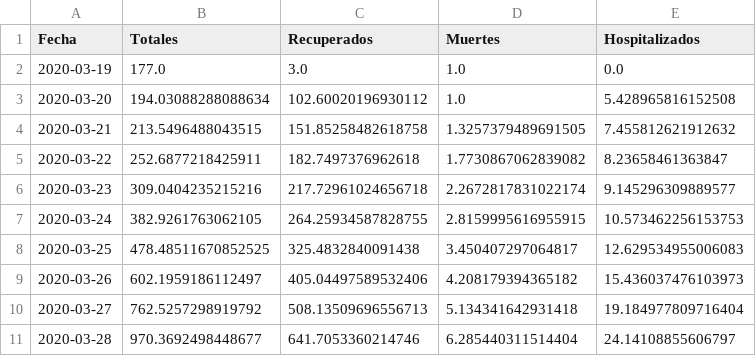
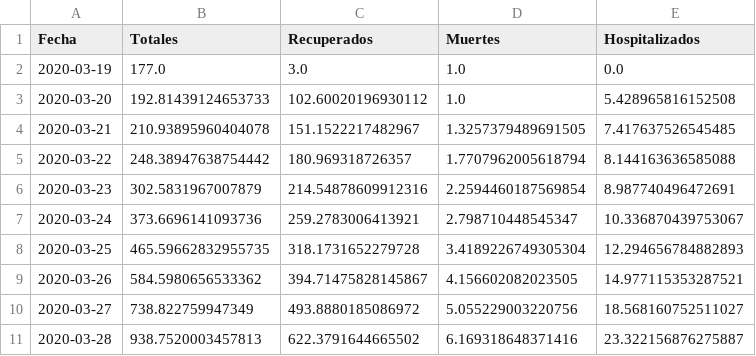
Before and after one commit to mexicovid19/Mexico-modelo, a CSV file: results/covid19_mex_proyeccion_susana_00.csv, drawn as a sheet; only a part is shown; the diff covers the shown part only.

```diff
--- a/results/covid19_mex_proyeccion_susana_00.csv
+++ b/results/covid19_mex_proyeccion_susana_00.csv
@@ -2,10 +2,10 @@ Fecha,Totales,Recuperados,Muertes,Hospitalizados
 2020-03-19,177.0,3.0,1.0,0.0
-2020-03-20,194.03088288088634,102.60020196930112,1.0,5.428965816152508
-2020-03-21,213.5496488043515,151.85258482618758,1.3257379489691505,7.455812621912632
-2020-03-22,252.6877218425911,182.7497376962618,1.7730867062839082,8.23658461363847
-2020-03-23,309.0404235215216,217.72961024656718,2.2672817831022174,9.145296309889577
-2020-03-24,382.9261763062105,264.25934587828755,2.8159995616955915,10.573462256153753
-2020-03-25,478.48511670852525,325.4832840091438,3.450407297064817,12.629534955006083
-2020-03-26,602.1959186112497,405.04497589532406,4.208179394365182,15.436037476103973
-2020-03-27,762.5257298919792,508.13509696556713,5.134341642931418,19.184977809716404
-2020-03-28,970.3692498448677,641.7053360214746,6.285440311514404,24.14108855606797
+2020-03-20,192.81439124653733,102.60020196930112,1.0,5.428965816152508
+2020-03-21,210.93895960404078,151.1522217482967,1.3257379489691505,7.417637526545485
+2020-03-22,248.38947638754442,180.969318726357,1.7707962005618794,8.144163636585088
+2020-03-23,302.5831967007879,214.54878609912316,2.2594460187569854,8.987740496472691
+2020-03-24,373.6696141093736,259.2783006413921,2.798710448545347,10.336870439753067
+2020-03-25,465.59662832955735,318.1731652279728,3.4189226749305304,12.294656784882893
+2020-03-26,584.5980656533362,394.71475828145867,4.156602082023505,14.977115353287521
+2020-03-27,738.822759947349,493.8880185086972,5.055229003220756,18.568160752511027
+2020-03-28,938.7520003457813,622.3791644665502,6.169318648371416,23.322156876275887
```
Also changed, not shown: 24 edited cells elsewhere in this file, results/covid19_mex_proyeccion_susana_20.csv, results/covid19_mex_proyeccion_susana_50.csv, 1 other file.
